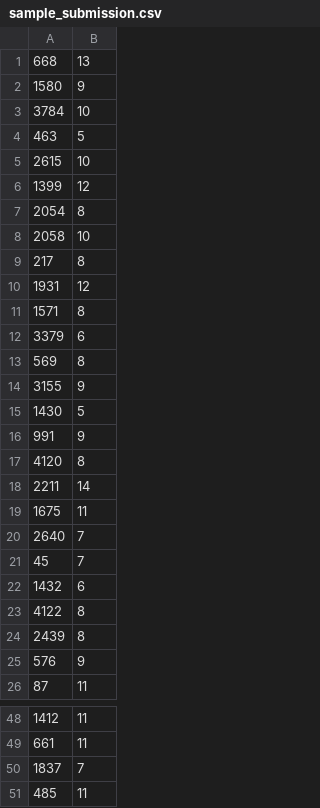
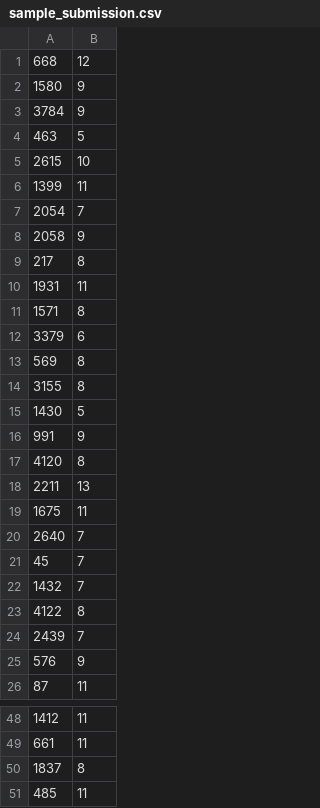
Before and after one commit to FaizReza/Python_for_DS, a CSV file: ML_Projects/Foundation/LinearRegression/sample_submission.csv, drawn as a sheet; only a part is shown, gaps mark what is left out; the diff covers the shown part only.

```diff
--- a/ML_Projects/Foundation/LinearRegression/sample_submission.csv
+++ b/ML_Projects/Foundation/LinearRegression/sample_submission.csv
@@ -1,11 +1,11 @@
-668,13
+668,12
 1580,9
-3784,10
+3784,9
 463,5
 2615,10
-1399,12
-2054,8
-2058,10
+1399,11
+2054,7
+2058,9
 217,8
-1931,12
+1931,11
 1571,8
@@ -13,3 +13,3 @@
 569,8
-3155,9
+3155,8
 1430,5
@@ -17,3 +17,3 @@
 4120,8
-2211,14
+2211,13
 1675,11
@@ -21,5 +21,5 @@
 45,7
-1432,6
+1432,7
 4122,8
-2439,8
+2439,7
 576,9
@@ -49,3 +49,3 @@
 661,11
-1837,7
+1837,8
 485,11
```
Also changed, not shown: 170 edited cells elsewhere in this file, 1 other file.
